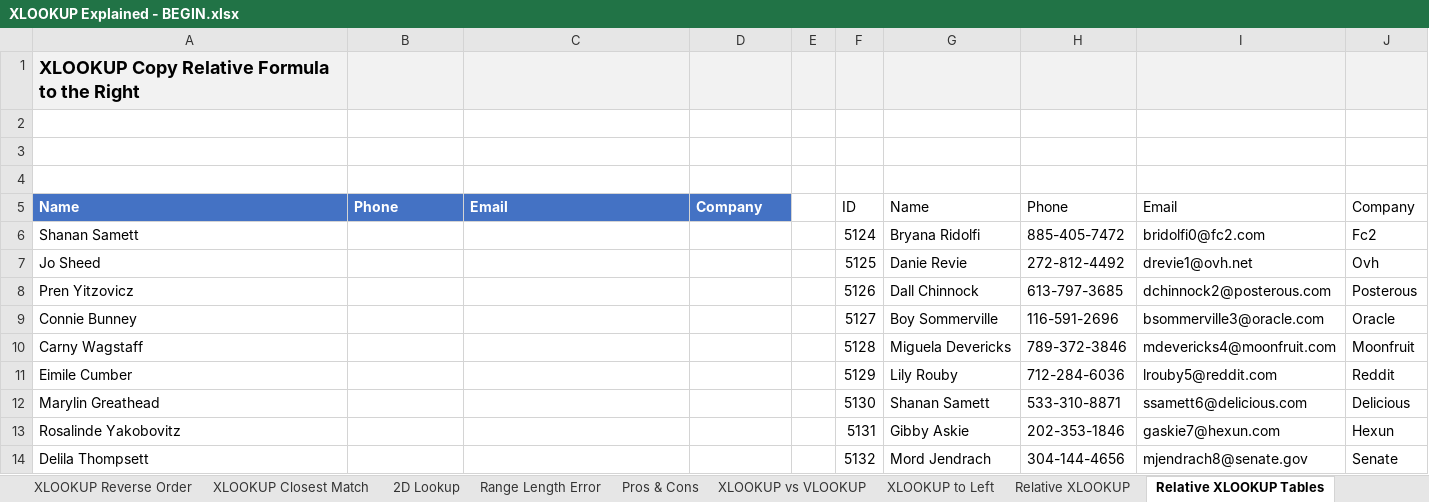
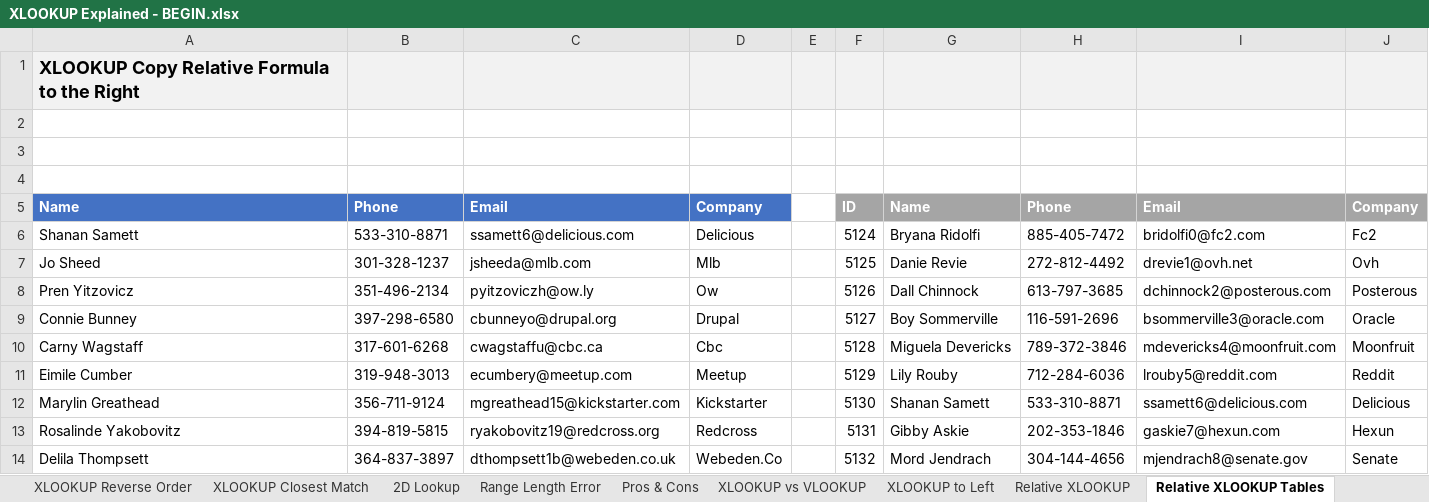
Before and after one commit to A-C-Sai/working-with-data, an Excel workbook: excel/excel-training/Level 2/XLOOKUP Explained - BEGIN.xlsx, sheet Relative XLOOKUP Tables, drawn as a sheet; only a part is shown; values as stored, in another font and other column widths than the file's, no borders; charts and pictures and table styles not drawn; the diff covers the shown part only; the diff names each change by its address in the sheet, - before the commit and + after, or states it on an @@ line.

Commit message:
the xlookup function

```diff
--- a/excel/excel-training/Level 2/XLOOKUP Explained - BEGIN.xlsx (sheet Relative XLOOKUP Tables)
+++ b/excel/excel-training/Level 2/XLOOKUP Explained - BEGIN.xlsx (sheet Relative XLOOKUP Tables)
@@ F5:J5 fill: none → #A5A5A5, bold: off → on, text colour: black → #FFFFFF @@
-B6: (empty)
+B6: 533-310-8871
-C6: (empty)
+C6: ssamett6@delicious.com
-D6: (empty)
+D6: Delicious
-B7: (empty)
+B7: 301-328-1237
-C7: (empty)
+C7: jsheeda@mlb.com
-D7: (empty)
+D7: Mlb
-B8: (empty)
+B8: 351-496-2134
-C8: (empty)
+C8: pyitzoviczh@ow.ly
-D8: (empty)
+D8: Ow
-B9: (empty)
+B9: 397-298-6580
-C9: (empty)
+C9: cbunneyo@drupal.org
-D9: (empty)
+D9: Drupal
-B10: (empty)
+B10: 317-601-6268
-C10: (empty)
+C10: cwagstaffu@cbc.ca
-D10: (empty)
+D10: Cbc
-B11: (empty)
+B11: 319-948-3013
-C11: (empty)
+C11: ecumbery@meetup.com
-D11: (empty)
+D11: Meetup
-B12: (empty)
+B12: 356-711-9124
-C12: (empty)
+C12: mgreathead15@kickstarter.com
-D12: (empty)
+D12: Kickstarter
-B13: (empty)
+B13: 394-819-5815
-C13: (empty)
+C13: ryakobovitz19@redcross.org
-D13: (empty)
+D13: Redcross
-B14: (empty)
+B14: 364-837-3897
-C14: (empty)
+C14: dthompsett1b@webeden.co.uk
-D14: (empty)
+D14: Webeden.Co
```
Also changed, not shown: 22 edited cells elsewhere in this sheet, sheet Relative XLOOKUP, sheet Range Length Error, sheet Simple XLOOKUP, sheet XLOOKUP Wildcard, sheet XLOOKUP Closest Match, sheet XLOOKUP Reverse Order, 3 more sheets.
